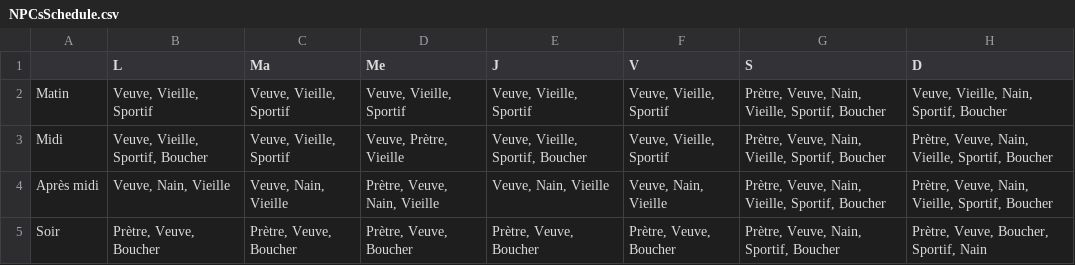
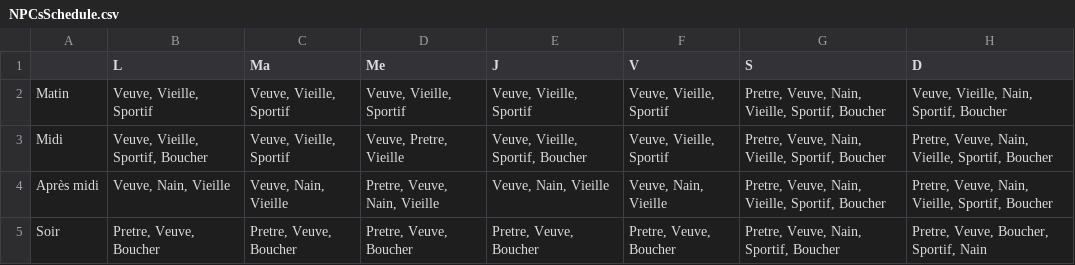
Before and after one commit to Krawuul/TheWitness, a CSV file: Dev/TheWitness/Assets/Resources/NPCsSchedule.csv, drawn as a sheet.

```diff
--- a/Dev/TheWitness/Assets/Resources/NPCsSchedule.csv
+++ b/Dev/TheWitness/Assets/Resources/NPCsSchedule.csv
@@ -1,5 +1,5 @@
 ,L,Ma,Me,J,V,S,D
-Matin,"Veuve, Vieille, Sportif","Veuve, Vieille, Sportif","Veuve, Vieille, Sportif","Veuve, Vieille, Sportif","Veuve, Vieille, Sportif","Prètre, Veuve, Nain, Vieille, Sportif, Boucher","Veuve, Vieille, Nain, Sportif, Boucher"
-Midi,"Veuve, Vieille, Sportif, Boucher","Veuve, Vieille, Sportif","Veuve, Prètre, Vieille","Veuve, Vieille, Sportif, Boucher","Veuve, Vieille, Sportif","Prètre, Veuve, Nain, Vieille, Sportif, Boucher","Prètre, Veuve, Nain, Vieille, Sportif, Boucher"
-Après midi,"Veuve, Nain, Vieille","Veuve, Nain, Vieille","Prètre, Veuve, Nain, Vieille","Veuve, Nain, Vieille","Veuve, Nain, Vieille","Prètre, Veuve, Nain, Vieille, Sportif, Boucher","Prètre, Veuve, Nain, Vieille, Sportif, Boucher"
-Soir,"Prètre, Veuve, Boucher","Prètre, Veuve, Boucher","Prètre, Veuve, Boucher","Prètre, Veuve, Boucher","Prètre, Veuve, Boucher","Prètre, Veuve, Nain, Sportif, Boucher","Prètre, Veuve, Boucher, Sportif, Nain"
+Matin,"Veuve, Vieille, Sportif","Veuve, Vieille, Sportif","Veuve, Vieille, Sportif","Veuve, Vieille, Sportif","Veuve, Vieille, Sportif","Pretre, Veuve, Nain, Vieille, Sportif, Boucher","Veuve, Vieille, Nain, Sportif, Boucher"
+Midi,"Veuve, Vieille, Sportif, Boucher","Veuve, Vieille, Sportif","Veuve, Pretre, Vieille","Veuve, Vieille, Sportif, Boucher","Veuve, Vieille, Sportif","Pretre, Veuve, Nain, Vieille, Sportif, Boucher","Pretre, Veuve, Nain, Vieille, Sportif, Boucher"
+Après midi,"Veuve, Nain, Vieille","Veuve, Nain, Vieille","Pretre, Veuve, Nain, Vieille","Veuve, Nain, Vieille","Veuve, Nain, Vieille","Pretre, Veuve, Nain, Vieille, Sportif, Boucher","Pretre, Veuve, Nain, Vieille, Sportif, Boucher"
+Soir,"Pretre, Veuve, Boucher","Pretre, Veuve, Boucher","Pretre, Veuve, Boucher","Pretre, Veuve, Boucher","Pretre, Veuve, Boucher","Pretre, Veuve, Nain, Sportif, Boucher","Pretre, Veuve, Boucher, Sportif, Nain"
```
Also changed, not shown: 5 other files.
